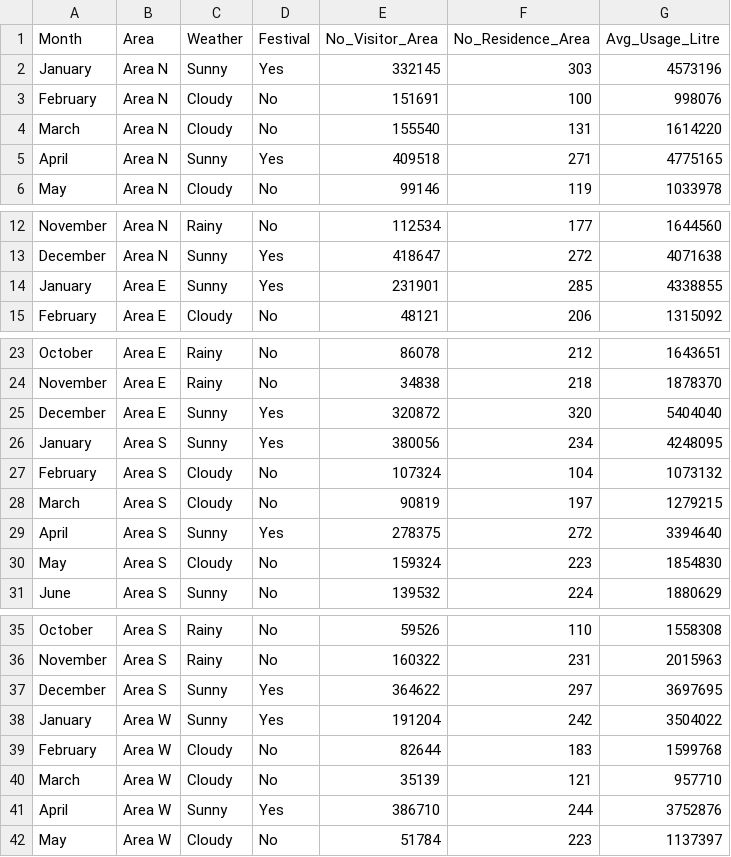
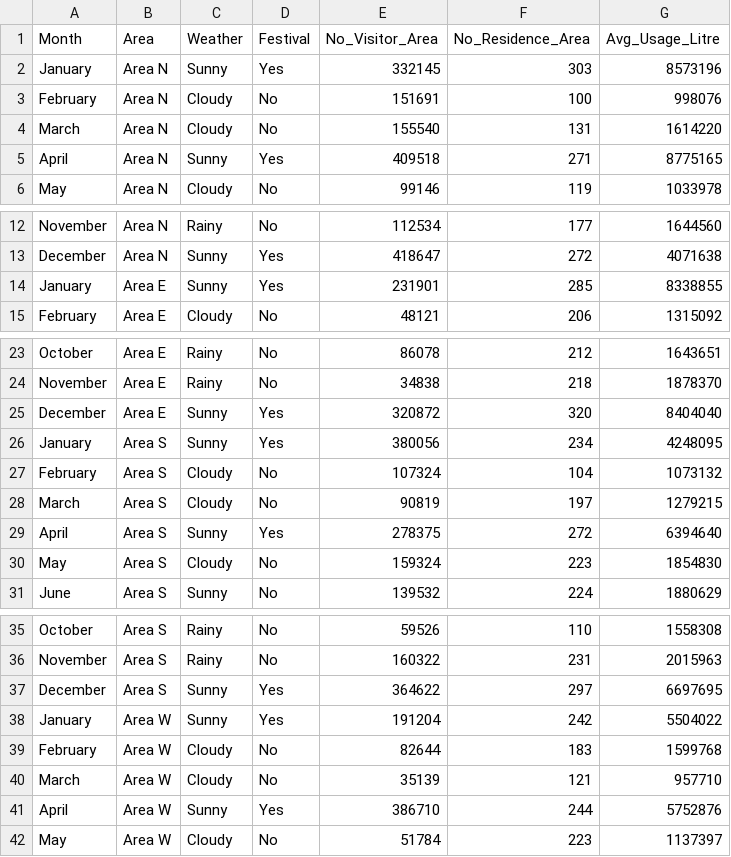
Before and after one commit to petergorrr/HydroData-Hub, a CSV file: water_data.csv, drawn as a sheet; only a part is shown, gaps mark what is left out; the diff covers the shown part only.

```diff
--- a/water_data.csv
+++ b/water_data.csv
@@ -1,6 +1,6 @@
 Month,Area,Weather,Festival,No_Visitor_Area,No_Residence_Area,Avg_Usage_Litre,
-January,Area N,Sunny,Yes,332145,303,4573196,
+January,Area N,Sunny,Yes,332145,303,8573196,
 February,Area N,Cloudy,No,151691,100,998076,
 March,Area N,Cloudy,No,155540,131,1614220,
-April,Area N,Sunny,Yes,409518,271,4775165,
+April,Area N,Sunny,Yes,409518,271,8775165,
 May,Area N,Cloudy,No,99146,119,1033978,
@@ -13,3 +13,3 @@ November,Area N,Rainy,No,112534,177,1644560,
 December,Area N,Sunny,Yes,418647,272,4071638,
-January,Area E,Sunny,Yes,231901,285,4338855,
+January,Area E,Sunny,Yes,231901,285,8338855,
 February,Area E,Cloudy,No,48121,206,1315092,
@@ -24,3 +24,3 @@ October,Area E,Rainy,No,86078,212,1643651,
 November,Area E,Rainy,No,34838,218,1878370,
-December,Area E,Sunny,Yes,320872,320,5404040,
+December,Area E,Sunny,Yes,320872,320,8404040,
 January,Area S,Sunny,Yes,380056,234,4248095,
@@ -28,3 +28,3 @@ February,Area S,Cloudy,No,107324,104,1073132,
 March,Area S,Cloudy,No,90819,197,1279215,
-April,Area S,Sunny,Yes,278375,272,3394640,
+April,Area S,Sunny,Yes,278375,272,6394640,
 May,Area S,Cloudy,No,159324,223,1854830,
@@ -36,7 +36,7 @@ October,Area S,Rainy,No,59526,110,1558308,
 November,Area S,Rainy,No,160322,231,2015963,
-December,Area S,Sunny,Yes,364622,297,3697695,
-January,Area W,Sunny,Yes,191204,242,3504022,
+December,Area S,Sunny,Yes,364622,297,6697695,
+January,Area W,Sunny,Yes,191204,242,5504022,
 February,Area W,Cloudy,No,82644,183,1599768,
 March,Area W,Cloudy,No,35139,121,957710,
-April,Area W,Sunny,Yes,386710,244,3752876,
+April,Area W,Sunny,Yes,386710,244,5752876,
 May,Area W,Cloudy,No,51784,223,1137397,
```
Also changed, not shown: 1 edited cell elsewhere in this file, 3 other files.
